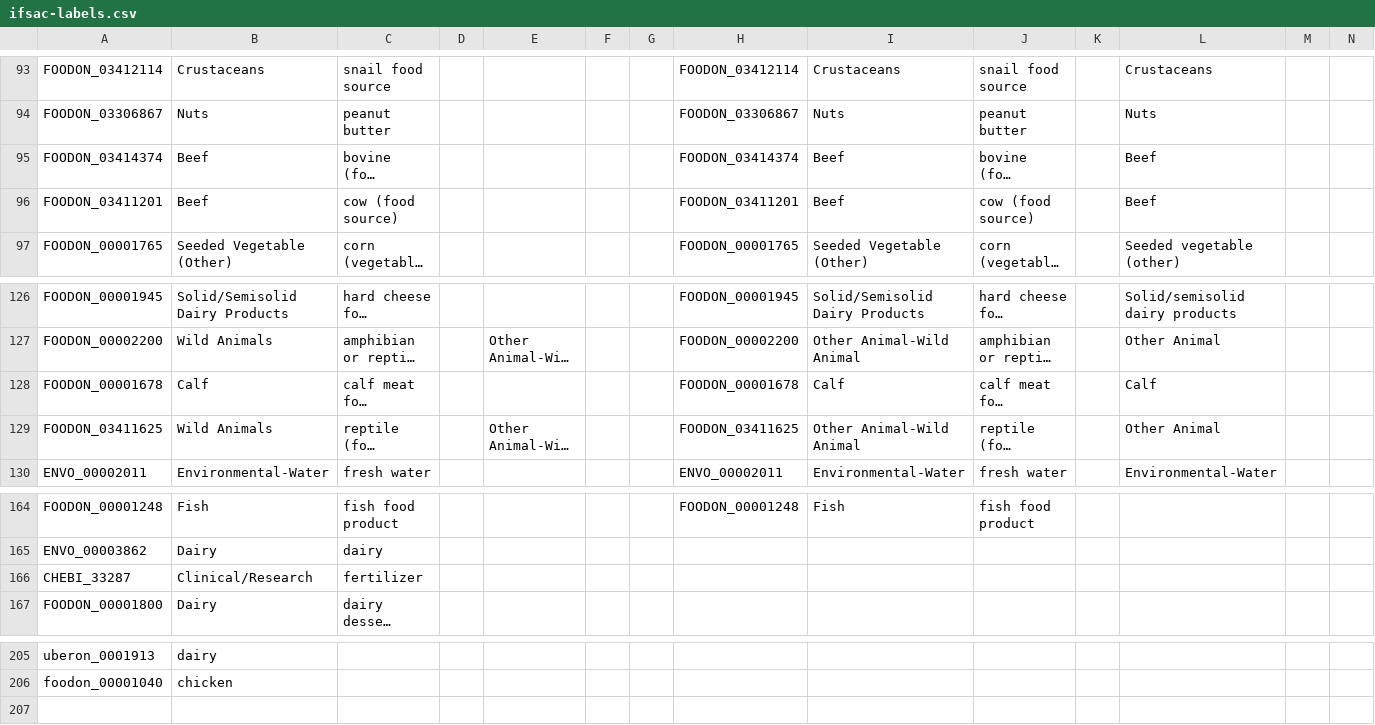
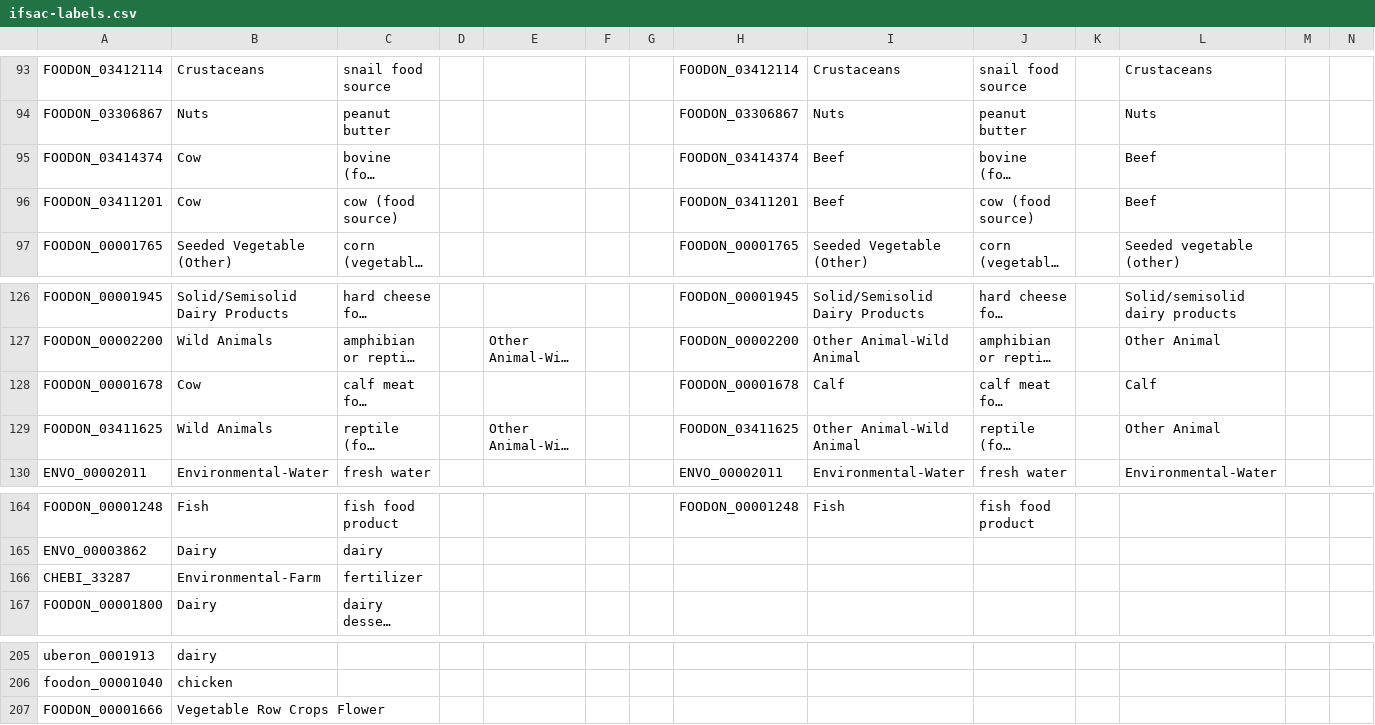
Before and after one commit to cidgoh/LexMapr, a CSV file: lexmapr/resources/ifsac-labels.csv, drawn as a sheet; only a part is shown, gaps mark what is left out; long unchanged cells end in …; rows hold the shown columns only; the diff names each change by its address in the sheet, - before the commit and + after, or states it on an @@ line.

```diff
--- a/lexmapr/resources/ifsac-labels.csv
+++ b/lexmapr/resources/ifsac-labels.csv
-B95:B96: Beef
+B95:B96: Cow
-B128: Calf
+B128: Cow
-B166: Clinical/Research
+B166: Environmental-Farm
+row 207: FOODON_00001666 | Vegetable Row Crops Flower
```
Also changed, not shown: lexmapr/resources/buckets-ifsactop.csv, lexmapr/resources/ifsac-refinement.csv.
